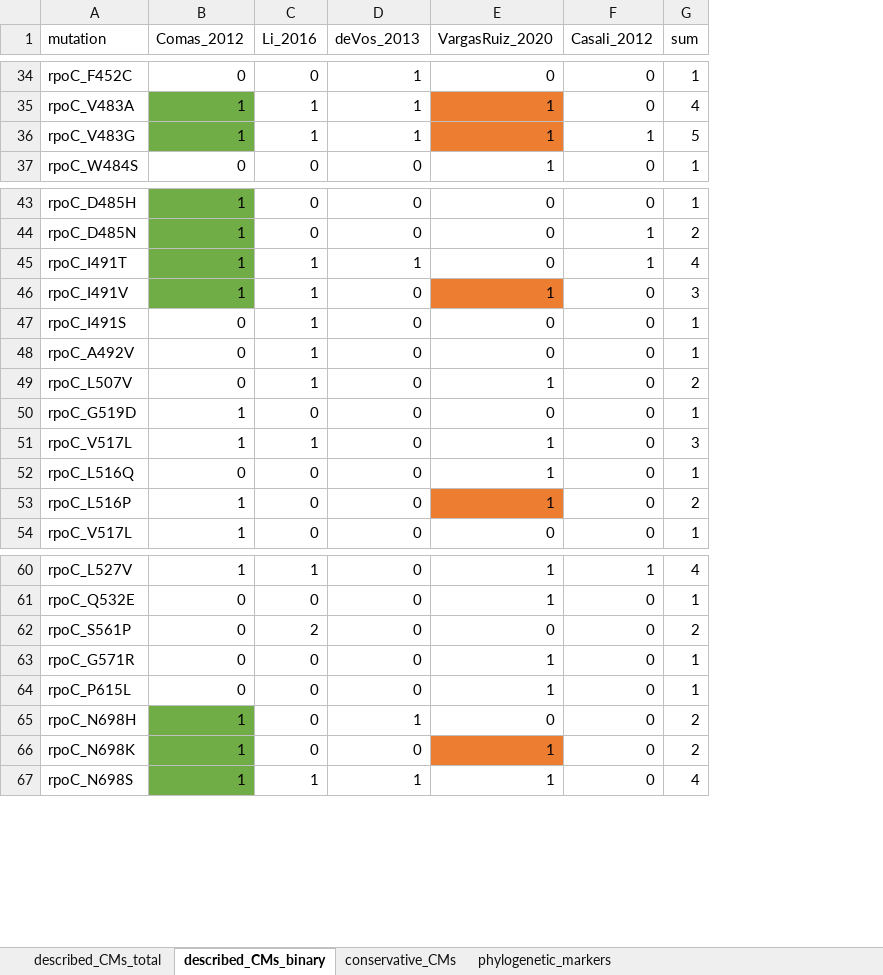
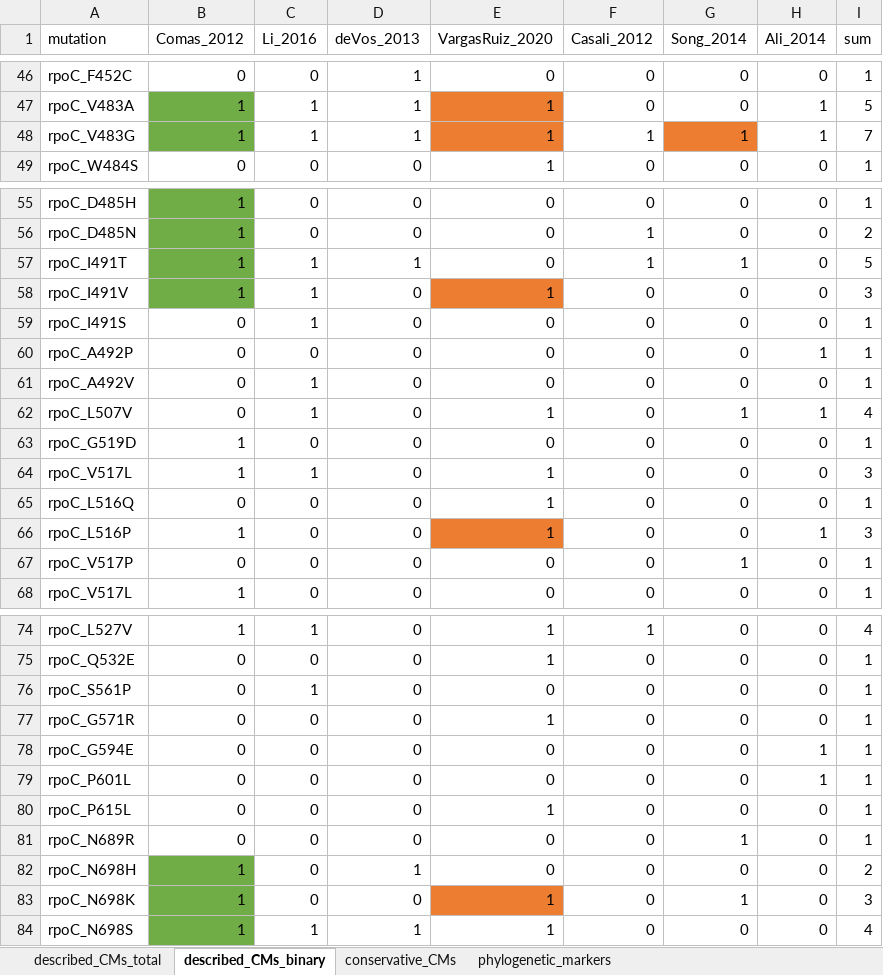
Before and after one commit to fowler-lab/tb-rnap-compensation, an Excel workbook: Ref_CMs.xlsx, sheet described_CMs_binary, drawn as a sheet; only a part is shown, gaps mark what is left out; values as stored, in another font and other column widths than the file's, no borders; addresses are those after the commit; the diff covers the shown part only; the diff names each change by its address in the sheet, - before the commit and + after, or states it on an @@ line.

```diff
--- a/Ref_CMs.xlsx (sheet described_CMs_binary)
+++ b/Ref_CMs.xlsx (sheet described_CMs_binary)
+column G (Song_2014), rows 46-49: 0 | 0 | 1 | 0; rows 55-59: 0 | 0 | 1 | 0 | 0; rows 61-66: 0 | 1 | 0 | 0 | 0 | 0; row 68: 0; rows 74-77: all 0; row 80: 0; rows 82-84: 0 | 1 | 0
+column H (Ali_2014), rows 46-49: 0 | 1 | 1 | 0; rows 55-59: all 0; rows 61-66: 0 | 1 | 0 | 0 | 0 | 1; row 68: 0; rows 74-77: all 0; row 80: 0; rows 82-84: all 0
-I47 (sum): 4
+I47 (sum): 5
-I48 (sum): 5
+I48 (sum): 7
-I57 (sum): 4
+I57 (sum): 5
+row 60: rpoC_A492P | 0 | 0 | 0 | 0 | 0 | 0 | 1 | 1
-I62 (sum): 2
+I62 (sum): 4
-I66 (sum): 2
+I66 (sum): 3
+row 67: rpoC_V517P | 0 | 0 | 0 | 0 | 0 | 1 | 0 | 1
-C76 (Li_2016): 2
+C76 (Li_2016): 1
-I76 (sum): 2
+I76 (sum): 1
+row 78: rpoC_G594E | 0 | 0 | 0 | 0 | 0 | 0 | 1 | 1
+row 79: rpoC_P601L | 0 | 0 | 0 | 0 | 0 | 0 | 1 | 1
+row 81: rpoC_N689R | 0 | 0 | 0 | 0 | 0 | 1 | 0 | 1
-I83 (sum): 2
+I83 (sum): 3
```
Also changed, not shown: 15 added rows, 2 removed rows, 3 edited cells and cell formats elsewhere in this sheet, sheet described_CMs_total, sheet conservative_CMs, formulas that keep their value.
